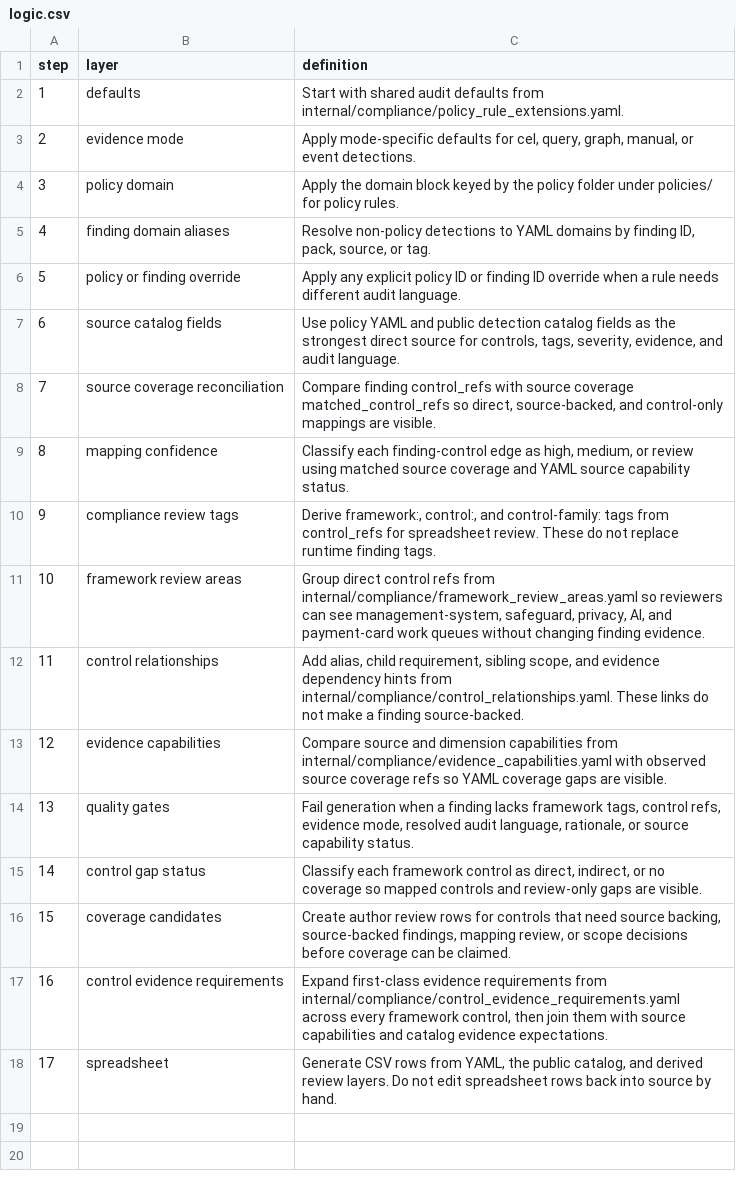
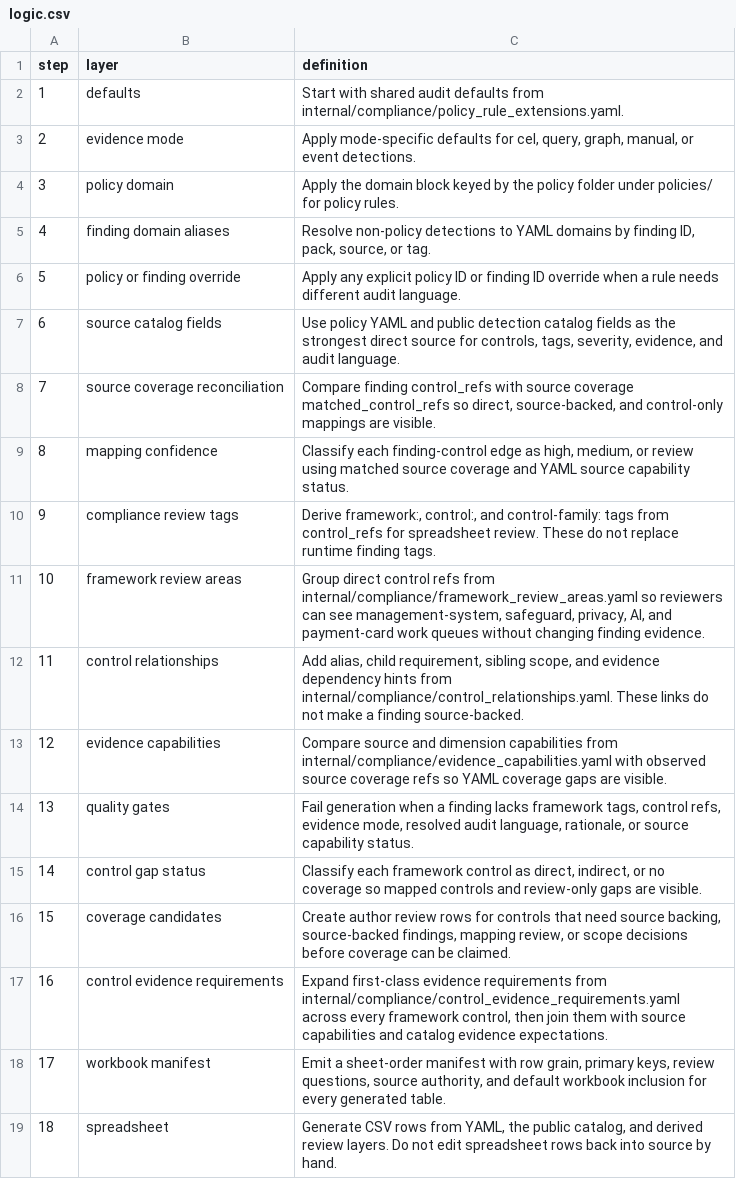
Before and after one commit to writer/cerebro, a CSV file: docs/reference/policy-compliance-mapping/logic.csv, drawn as a sheet; addresses are those after the commit; the diff names each change by its address in the sheet, - before the commit and + after, or states it on an @@ line.

Commit message:
Add compliance workbook manifest

```diff
--- a/docs/reference/policy-compliance-mapping/logic.csv
+++ b/docs/reference/policy-compliance-mapping/logic.csv
+row 18: 17 | workbook manifest | Emit a sheet-order manifest with row grain, primary keys, review questions, source authority, and default workbook inclusion for every generated table.
@@ column A (step) renumbered from row 19 down @@
```
Also changed, not shown: 4 other files.
